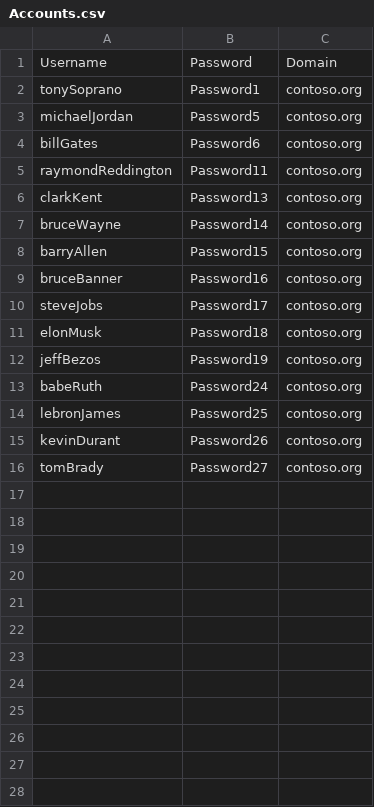
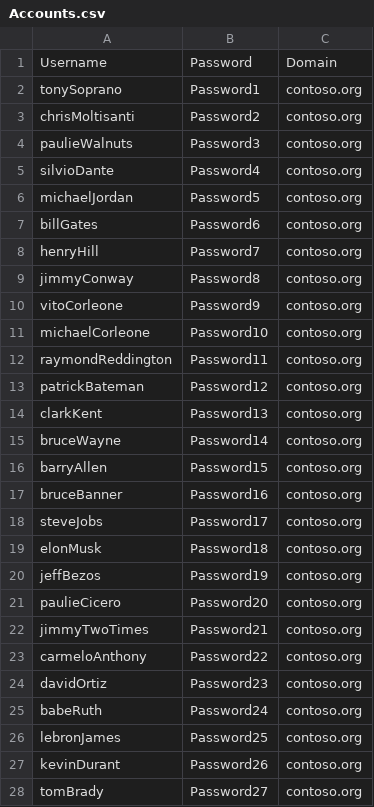
Before and after one commit to ncampa-loginvsi/LoginEnterpriseAutomation, a CSV file: Maintenance/Accounts/Resources/Accounts.csv, drawn as a sheet.

Commit message:
Update Accounts.csv

```diff
--- a/Maintenance/Accounts/Resources/Accounts.csv
+++ b/Maintenance/Accounts/Resources/Accounts.csv
@@ -2,5 +2,13 @@
 tonySoprano,Password1,contoso.org
+chrisMoltisanti,Password2,contoso.org
+paulieWalnuts,Password3,contoso.org
+silvioDante,Password4,contoso.org
 michaelJordan,Password5,contoso.org
 billGates,Password6,contoso.org
+henryHill,Password7,contoso.org
+jimmyConway,Password8,contoso.org
+vitoCorleone,Password9,contoso.org
+michaelCorleone,Password10,contoso.org
 raymondReddington,Password11,contoso.org
+patrickBateman,Password12,contoso.org
 clarkKent,Password13,contoso.org
@@ -12,2 +20,6 @@ elonMusk,Password18,contoso.org
 jeffBezos,Password19,contoso.org
+paulieCicero,Password20,contoso.org
+jimmyTwoTimes,Password21,contoso.org
+carmeloAnthony,Password22,contoso.org
+davidOrtiz,Password23,contoso.org
 babeRuth,Password24,contoso.org
```
